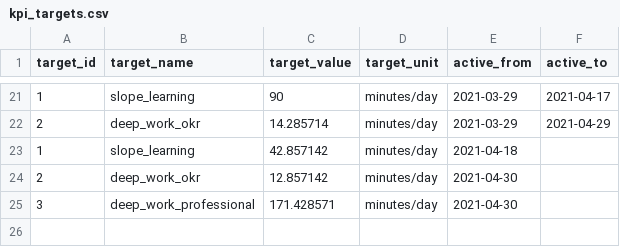
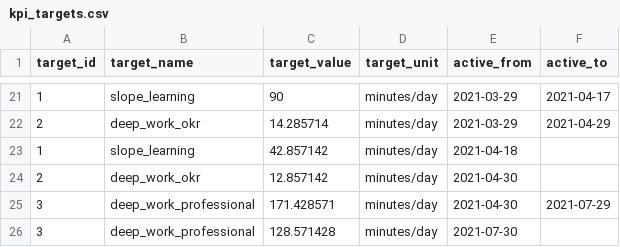
Before and after one commit to wylbee/small-world-dbt, a CSV file: data/kpi_targets.csv, drawn as a sheet; only a part is shown, gaps mark what is left out.

Commit message:
Adjust to 3 hrs/workday deep work

```diff
--- a/data/kpi_targets.csv
+++ b/data/kpi_targets.csv
@@ -24,2 +24,3 @@
 2,deep_work_okr,12.857142,minutes/day,2021-04-30,
-3,deep_work_professional,171.428571,minutes/day,2021-04-30,
+3,deep_work_professional,171.428571,minutes/day,2021-04-30,2021-07-29
+3,deep_work_professional,128.571428,minutes/day,2021-07-30,
```
